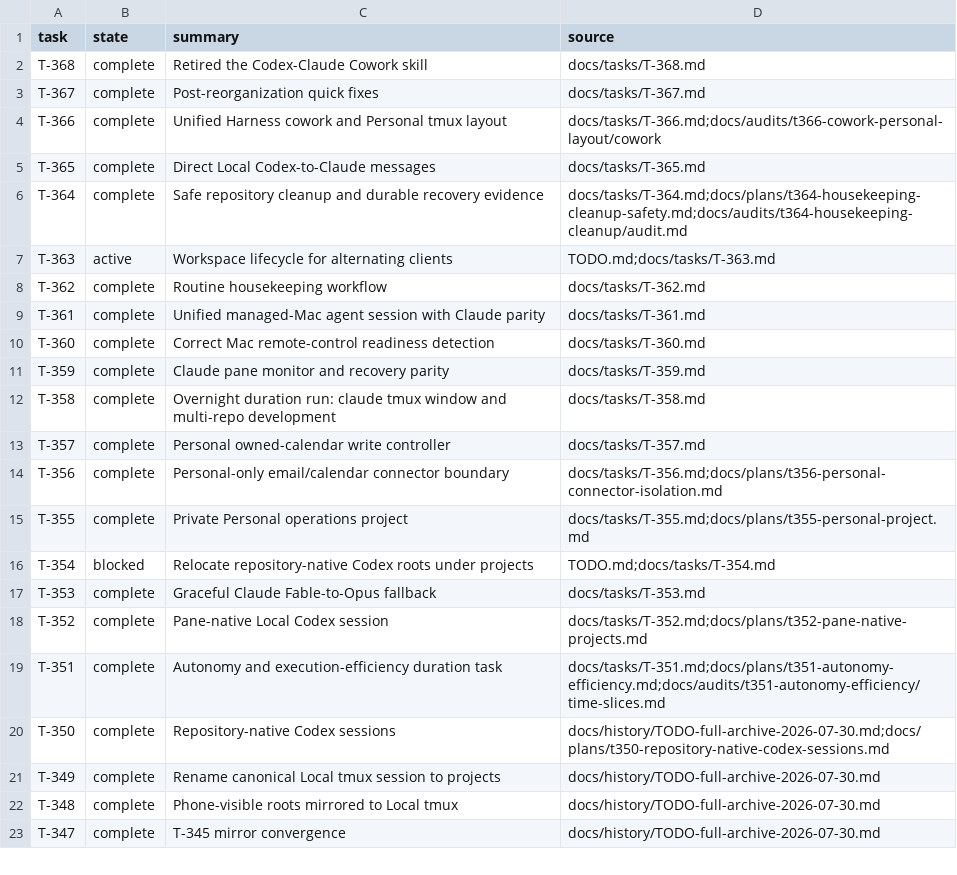
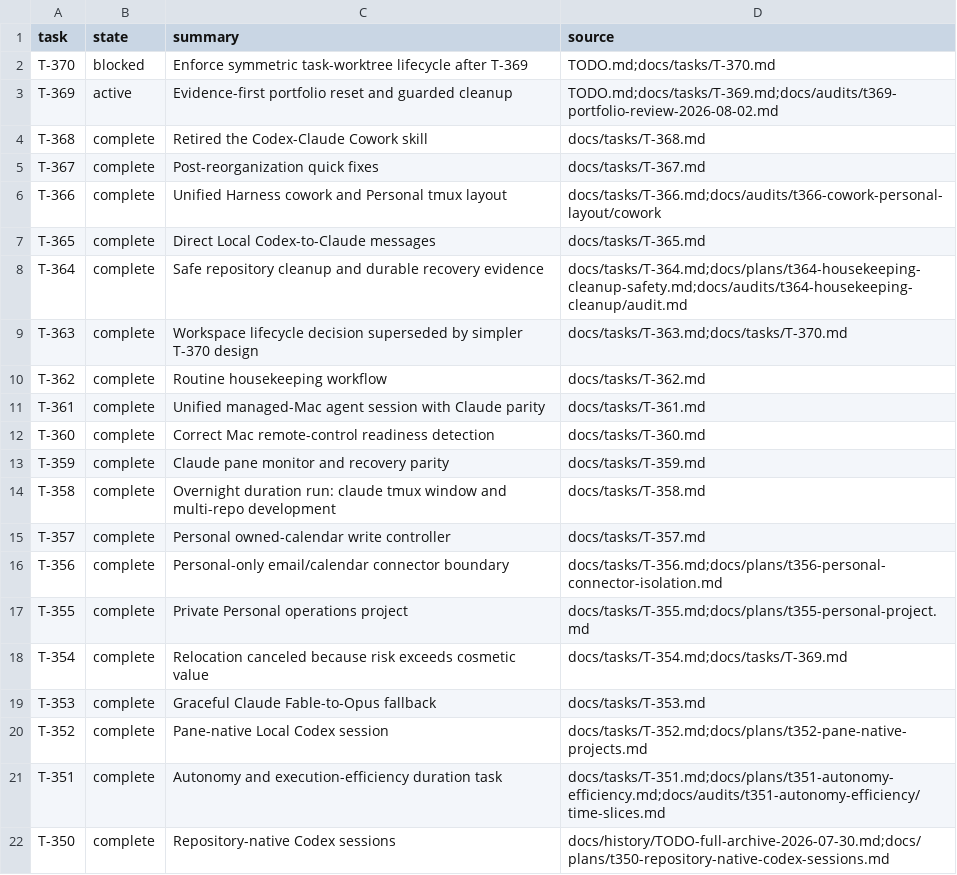
Before and after one commit to rioyokotalab/harness, a TSV file: docs/tasks/index.tsv, drawn as a sheet; only a part is shown; the shorter side is filled out with more unchanged rows.

Commit message:
Reset portfolio queues around durable value (#550)
Co-authored-by: harness-test <harness-test.invalid>

```diff
--- a/docs/tasks/index.tsv
+++ b/docs/tasks/index.tsv
@@ -1,2 +1,4 @@
 task	state	summary	source
+T-370	blocked	Enforce symmetric task-worktree lifecycle after T-369	TODO.md;docs/tasks/T-370.md
+T-369	active	Evidence-first portfolio reset and guarded cleanup	TODO.md;docs/tasks/T-369.md;docs/audits/t369-portfolio-review-2026-08-02.md
 T-368	complete	Retired the Codex-Claude Cowork skill	docs/tasks/T-368.md
@@ -6,3 +8,3 @@ T-365	complete	Direct Local Codex-to-Claude messages	docs/tasks/T-365.md
 T-364	complete	Safe repository cleanup and durable recovery evidence	docs/tasks/T-364.md;docs/plans/t364-housekeeping-cleanup-safety.md;docs/audits/t364-housekeeping-cleanup/audit.md
-T-363	active	Workspace lifecycle for alternating clients	TODO.md;docs/tasks/T-363.md
+T-363	complete	Workspace lifecycle decision superseded by simpler T-370 design	docs/tasks/T-363.md;docs/tasks/T-370.md
 T-362	complete	Routine housekeeping workflow	docs/tasks/T-362.md
@@ -15,3 +17,3 @@ T-356	complete	Personal-only email/calendar connector boundary	docs/tasks/T-356.
 T-355	complete	Private Personal operations project	docs/tasks/T-355.md;docs/plans/t355-personal-project.md
-T-354	blocked	Relocate repository-native Codex roots under projects	TODO.md;docs/tasks/T-354.md
+T-354	complete	Relocation canceled because risk exceeds cosmetic value	docs/tasks/T-354.md;docs/tasks/T-369.md
 T-353	complete	Graceful Claude Fable-to-Opus fallback	docs/tasks/T-353.md
```
Also changed, not shown: 7 other files.
